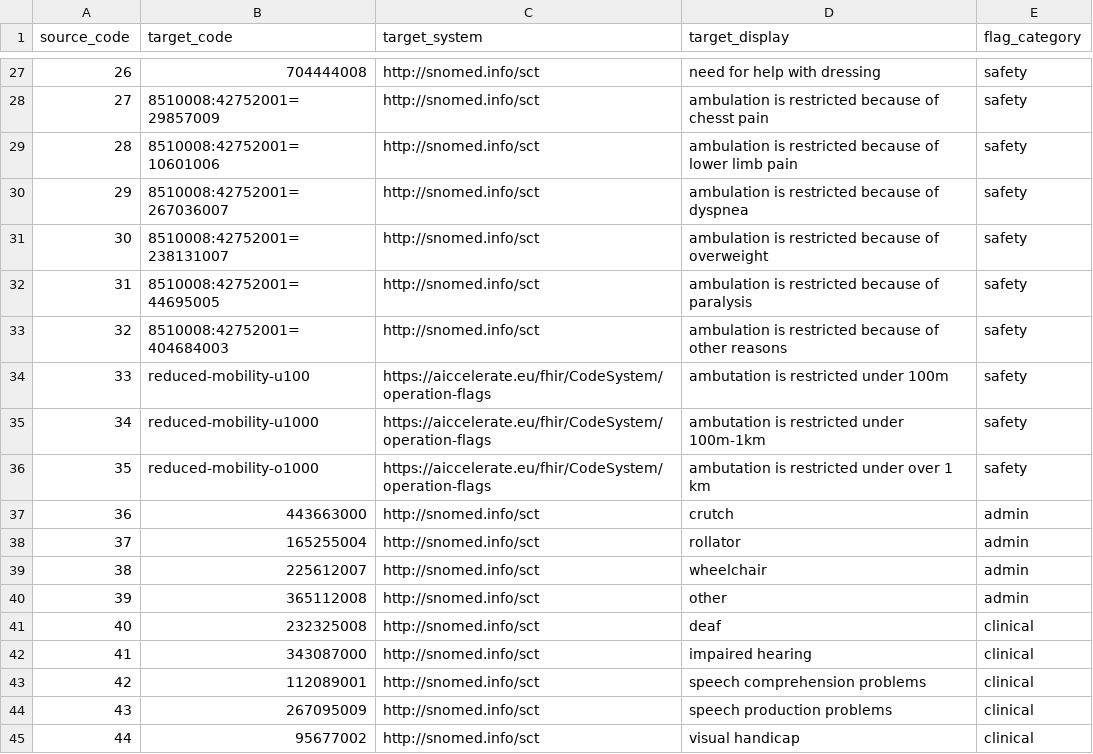
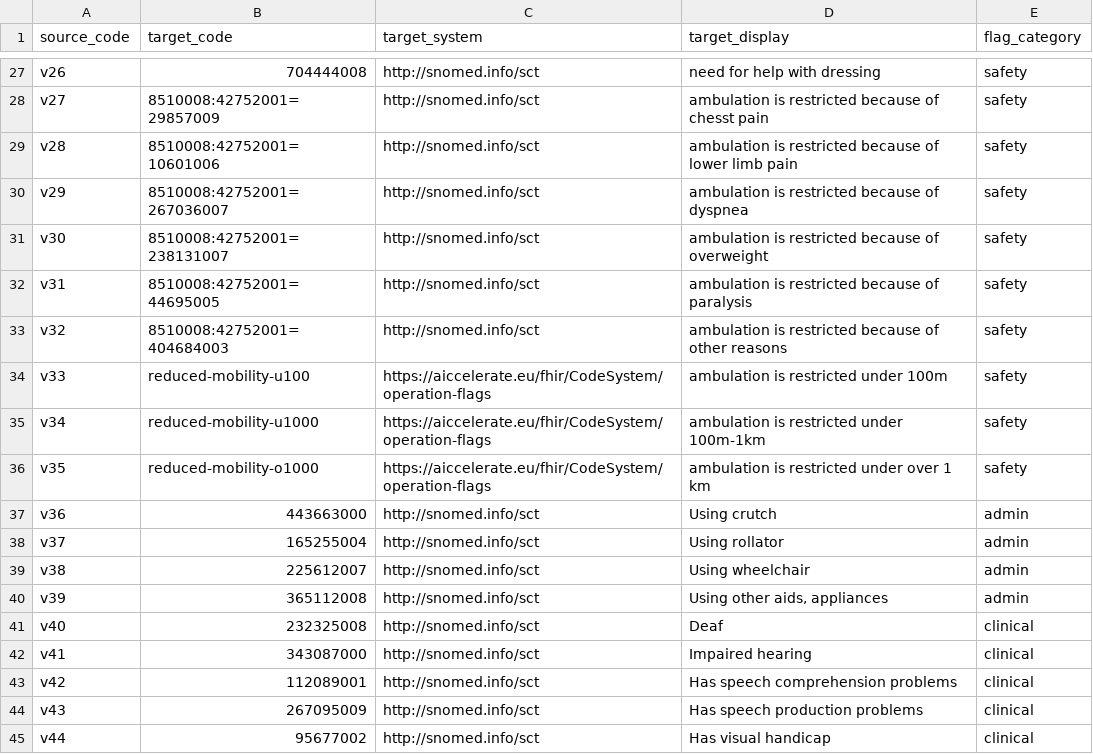
Before and after one commit to srdc/tofhir, a CSV file: mappings/pilot1/background-information-concept-map.csv, drawn as a sheet; only a part is shown, gaps mark what is left out; the diff covers the shown part only.

```diff
--- a/mappings/pilot1/background-information-concept-map.csv
+++ b/mappings/pilot1/background-information-concept-map.csv
@@ -28,19 +27,19 @@ source_code,target_code,target_system,target_display,flag_category
-26,704444008,http://snomed.info/sct,   need for help with dressing,safety
-27,8510008:42752001=29857009,http://snomed.info/sct,   ambulation is restricted because of chesst pain,safety
-28,8510008:42752001=10601006,http://snomed.info/sct,   ambulation is restricted because of lower limb pain,safety
-29,8510008:42752001=267036007,http://snomed.info/sct,   ambulation is restricted because of dyspnea,safety
-30,8510008:42752001=238131007,http://snomed.info/sct,   ambulation is restricted because of overweight,safety
-31,8510008:42752001=44695005,http://snomed.info/sct,   ambulation is restricted because of paralysis,safety
-32,8510008:42752001=404684003,http://snomed.info/sct,   ambulation is restricted because of other reasons,safety
-33,reduced-mobility-u100,https://aiccelerate.eu/fhir/CodeSystem/operation-flags,   ambutation is restricted under 100m,safety
-34,reduced-mobility-u1000,https://aiccelerate.eu/fhir/CodeSystem/operation-flags,   ambutation is restricted under 100m-1km,safety
-35,reduced-mobility-o1000,https://aiccelerate.eu/fhir/CodeSystem/operation-flags, ambutation is restricted under over 1 km,safety
-36,443663000,http://snomed.info/sct,   crutch,admin
-37,165255004,http://snomed.info/sct,   rollator,admin
-38,225612007,http://snomed.info/sct,   wheelchair,admin
-39,365112008,http://snomed.info/sct,   other,admin
-40,232325008,http://snomed.info/sct,   deaf,clinical
-41,343087000,http://snomed.info/sct,   impaired hearing,clinical
-42,112089001,http://snomed.info/sct,   speech comprehension problems,clinical
-43,267095009,http://snomed.info/sct,   speech production problems,clinical
-44,95677002,http://snomed.info/sct,   visual handicap,clinical
+v26,704444008,http://snomed.info/sct,need for help with dressing,safety
+v27,8510008:42752001=29857009,http://snomed.info/sct,ambulation is restricted because of chesst pain,safety
+v28,8510008:42752001=10601006,http://snomed.info/sct,ambulation is restricted because of lower limb pain,safety
+v29,8510008:42752001=267036007,http://snomed.info/sct,ambulation is restricted because of dyspnea,safety
+v30,8510008:42752001=238131007,http://snomed.info/sct,ambulation is restricted because of overweight,safety
+v31,8510008:42752001=44695005,http://snomed.info/sct,ambulation is restricted because of paralysis,safety
+v32,8510008:42752001=404684003,http://snomed.info/sct,ambulation is restricted because of other reasons,safety
+v33,reduced-mobility-u100,https://aiccelerate.eu/fhir/CodeSystem/operation-flags,ambulation is restricted under 100m,safety
+v34,reduced-mobility-u1000,https://aiccelerate.eu/fhir/CodeSystem/operation-flags,ambulation is restricted under 100m-1km,safety
+v35,reduced-mobility-o1000,https://aiccelerate.eu/fhir/CodeSystem/operation-flags,ambulation is restricted under over 1 km,safety
+v36,443663000,http://snomed.info/sct,Using crutch,admin
+v37,165255004,http://snomed.info/sct,Using rollator,admin
+v38,225612007,http://snomed.info/sct,Using wheelchair,admin
+v39,365112008,http://snomed.info/sct,"Using other aids, appliances",admin
+v40,232325008,http://snomed.info/sct,Deaf,clinical
+v41,343087000,http://snomed.info/sct,Impaired hearing,clinical
+v42,112089001,http://snomed.info/sct,Has speech comprehension problems,clinical
+v43,267095009,http://snomed.info/sct,Has speech production problems,clinical
+v44,95677002,http://snomed.info/sct,Has visual handicap,clinical
```
Also changed, not shown: 32 edited cells elsewhere in this file, 4 other files.
